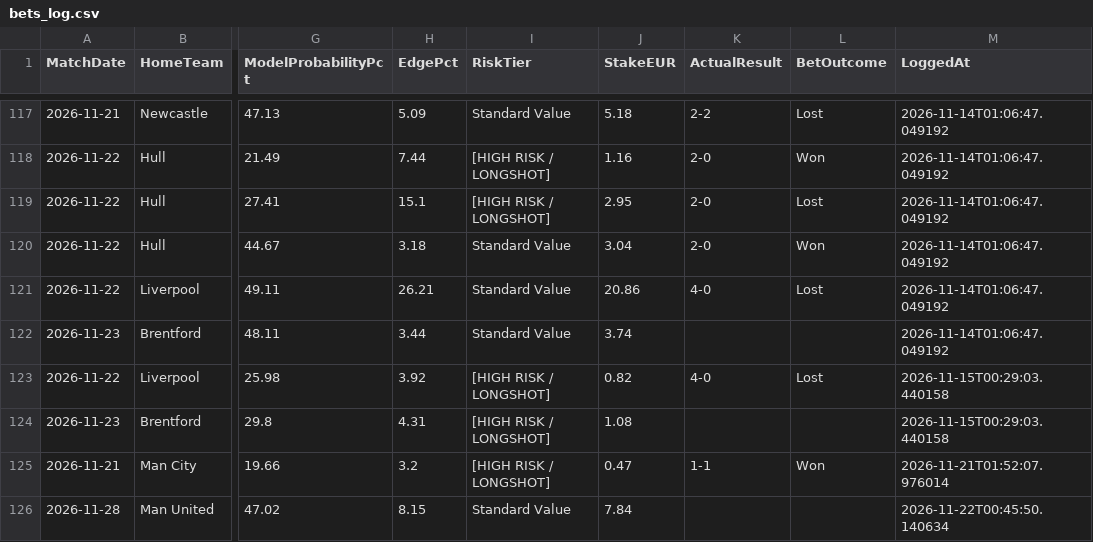
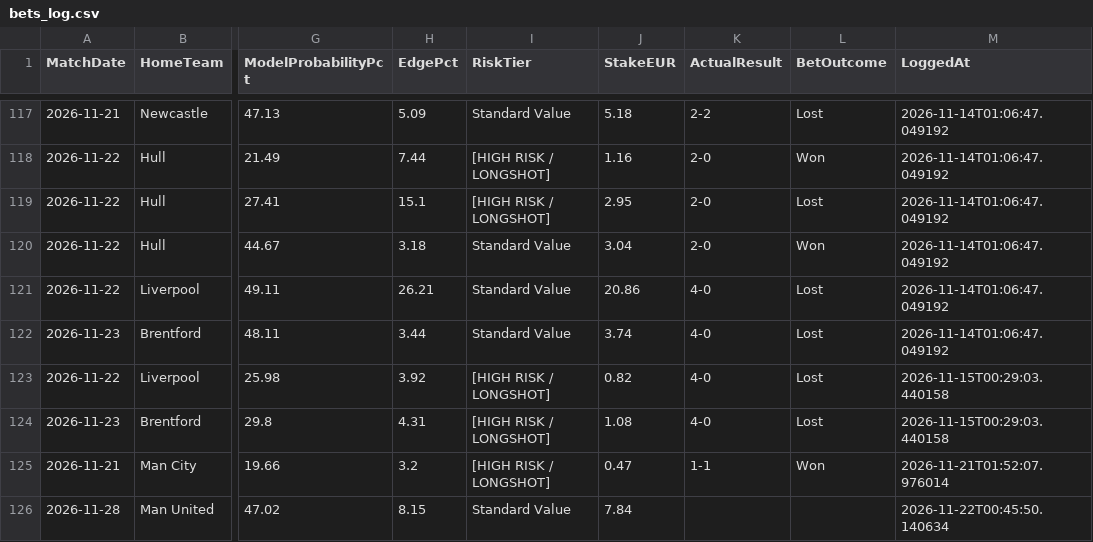
Before and after one commit to boukakos/palavoiBetPredictor, a CSV file: data/predictions/bets_log.csv, drawn as a sheet; only a part is shown, gaps mark what is left out; the diff names each change by its address in the sheet, - before the commit and + after, or states it on an @@ line.

```diff
--- a/data/predictions/bets_log.csv
+++ b/data/predictions/bets_log.csv
-K122 (ActualResult): (empty)
+K122 (ActualResult): 4-0
-L122 (BetOutcome): (empty)
+L122 (BetOutcome): Lost
-K124 (ActualResult): (empty)
+K124 (ActualResult): 4-0
-L124 (BetOutcome): (empty)
+L124 (BetOutcome): Lost
```
